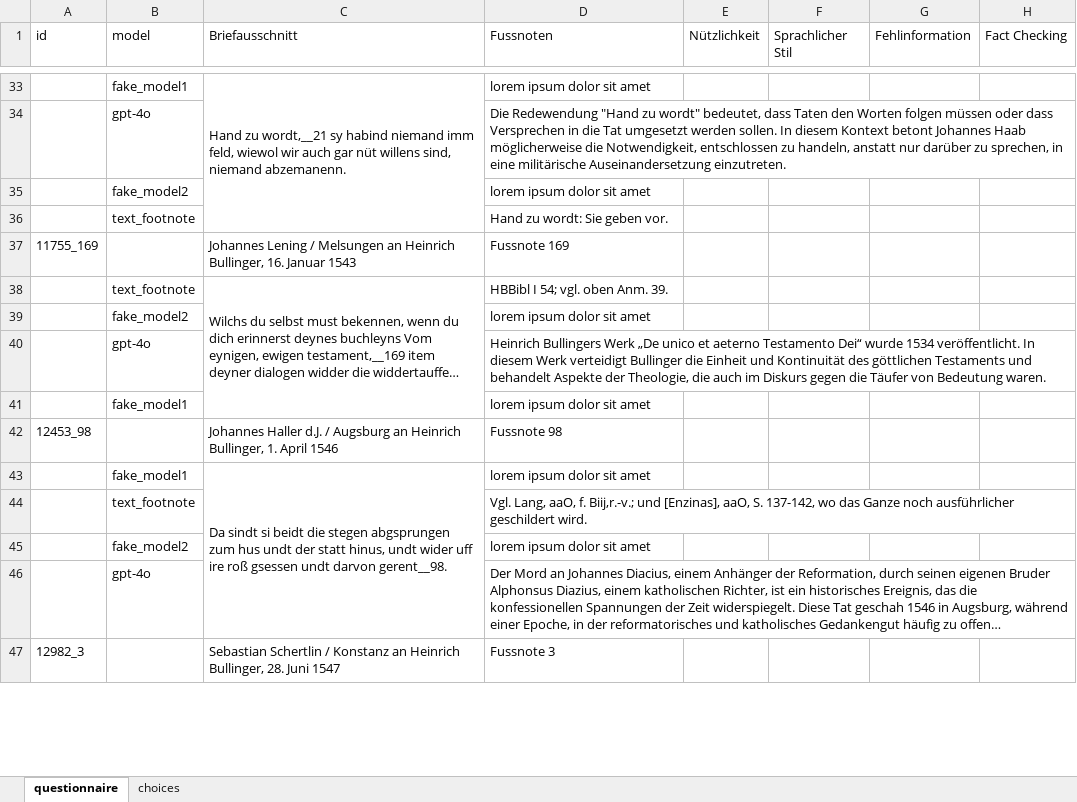
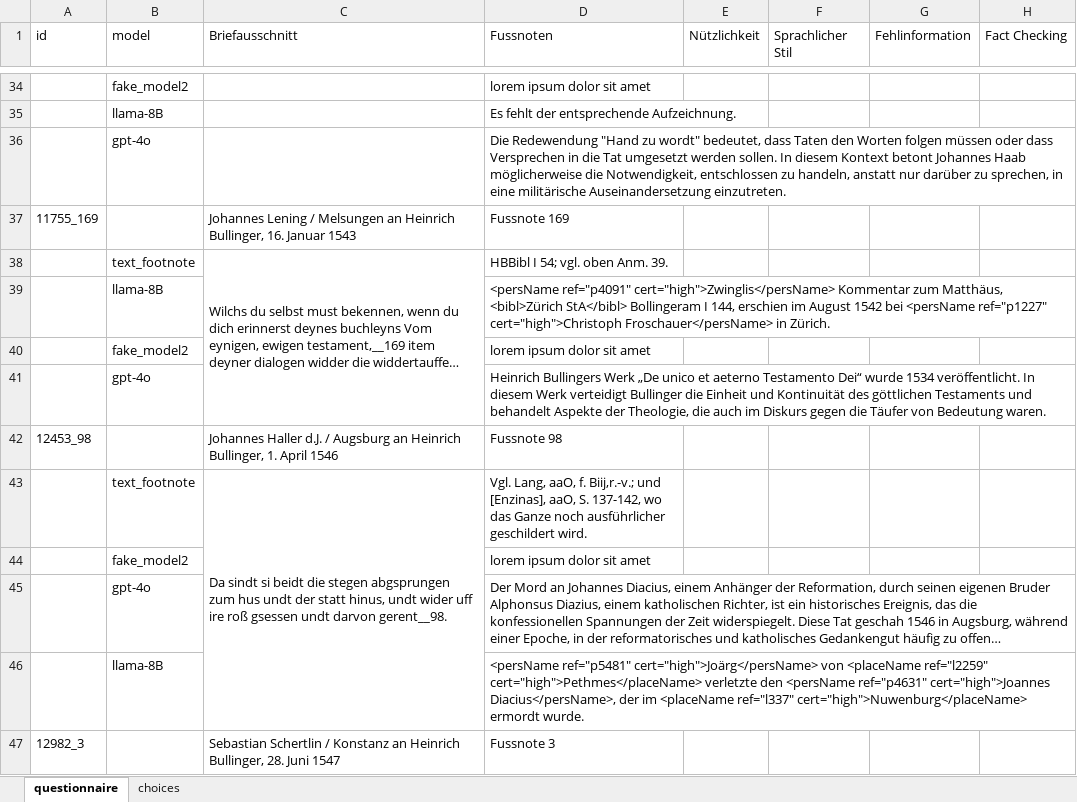
Before and after one commit to Boffl/BullingerDigitalLMFootnotes, an Excel workbook: evaluate/human_eval/evaluation_form_v1.xlsx, sheet questionnaire, drawn as a sheet; only a part is shown, gaps mark what is left out; long unchanged cells end in …; values as stored, in another font and other column widths than the file's, no cell formats; removed rows and columns are numbered as before the commit, all else as after; the diff covers the shown part only; the diff names each change by its address in the sheet, - before the commit and + after, or states it on an @@ line.

Commit message:
add the llama-8B to the eval excel sheet

```diff
--- a/evaluate/human_eval/evaluation_form_v1.xlsx (sheet questionnaire)
+++ b/evaluate/human_eval/evaluation_form_v1.xlsx (sheet questionnaire)
-B34 (model): fake_model1
+B34 (model): fake_model2
-C34 (Briefausschnitt): Hand zu wordt,__21 sy habind niemand imm feld, wiewol wir auch gar nüt willens sind, niemand abzemanenn.
+C34 (Briefausschnitt): (empty)
-C33:C36 merged
+row 35:  | llama-8B |  | Es fehlt der entsprechende Aufzeichnung.
@@ row 35 moved to row 105: fake_model2 @@
-row 36:  | text_footnote |  | Hand zu wordt: Sie geben vor.
+row 39:  | llama-8B |  | <persName ref="p4091" cert="high">Zwinglis</persName> Kommentar zum Matthäus, <bibl>Zürich StA</bibl> Bollingeram I 144, erschien im August 1542 bei <persName ref="p1227" cert="high">Christoph Froschauer</persName> in Zürich.
-row 41:  | fake_model1 |  | lorem ipsum dolor sit amet
-row 43:  | fake_model1 | Da sindt si beidt die stegen abgsprungen zum hus undt der statt hinus, undt wider uff ire roß gsessen undt darvon gerent__98. | lorem ipsum dolor sit amet
-C43 (Briefausschnitt): (empty)
+C43 (Briefausschnitt): Da sindt si beidt die stegen abgsprungen zum hus undt der statt hinus, undt wider uff ire roß gsessen undt darvon gerent__98.
+C43:C46 merged
+row 46:  | llama-8B |  | <persName ref="p5481" cert="high">Joärg</persName> von <placeName ref="l2259" cert="high">Pethmes</placeName> verletzte den <persName ref="p4631" cert="high">Joannes Diacius</persName>, der im <placeName ref="l337" cert="high">Nuwenburg</placeName> ermordt wurde.
```
Also changed, not shown: 61 added rows, 61 removed rows, 26 moved rows, 18 edited cells and merged cells elsewhere in this sheet, cell formats, 2 other files.
